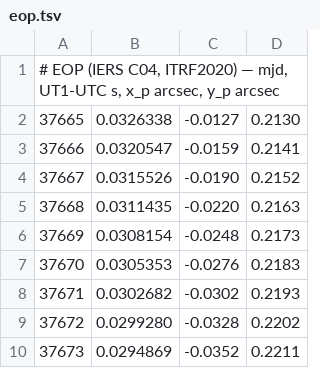
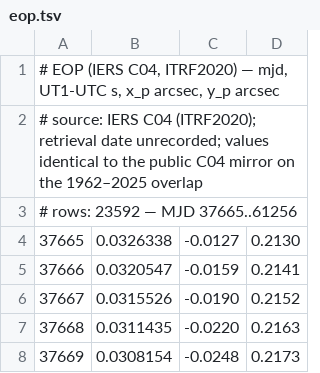
Before and after one commit to omegaflow/omegaflow, a TSV file: src/archivar/kernels/eop.tsv, drawn as a sheet; only a part is shown; the shorter side is filled out with more unchanged rows.

```diff
--- a/src/archivar/kernels/eop.tsv
+++ b/src/archivar/kernels/eop.tsv
@@ -1,2 +1,4 @@
 # EOP (IERS C04, ITRF2020) — mjd, UT1-UTC s, x_p arcsec, y_p arcsec
+# source: IERS C04 (ITRF2020); retrieval date unrecorded; values identical to the public C04 mirror on the 1962–2025 overlap
+# rows: 23592 — MJD 37665..61256
 37665	0.0326338	-0.0127	0.2130
```
Also changed, not shown: 4 other files.
